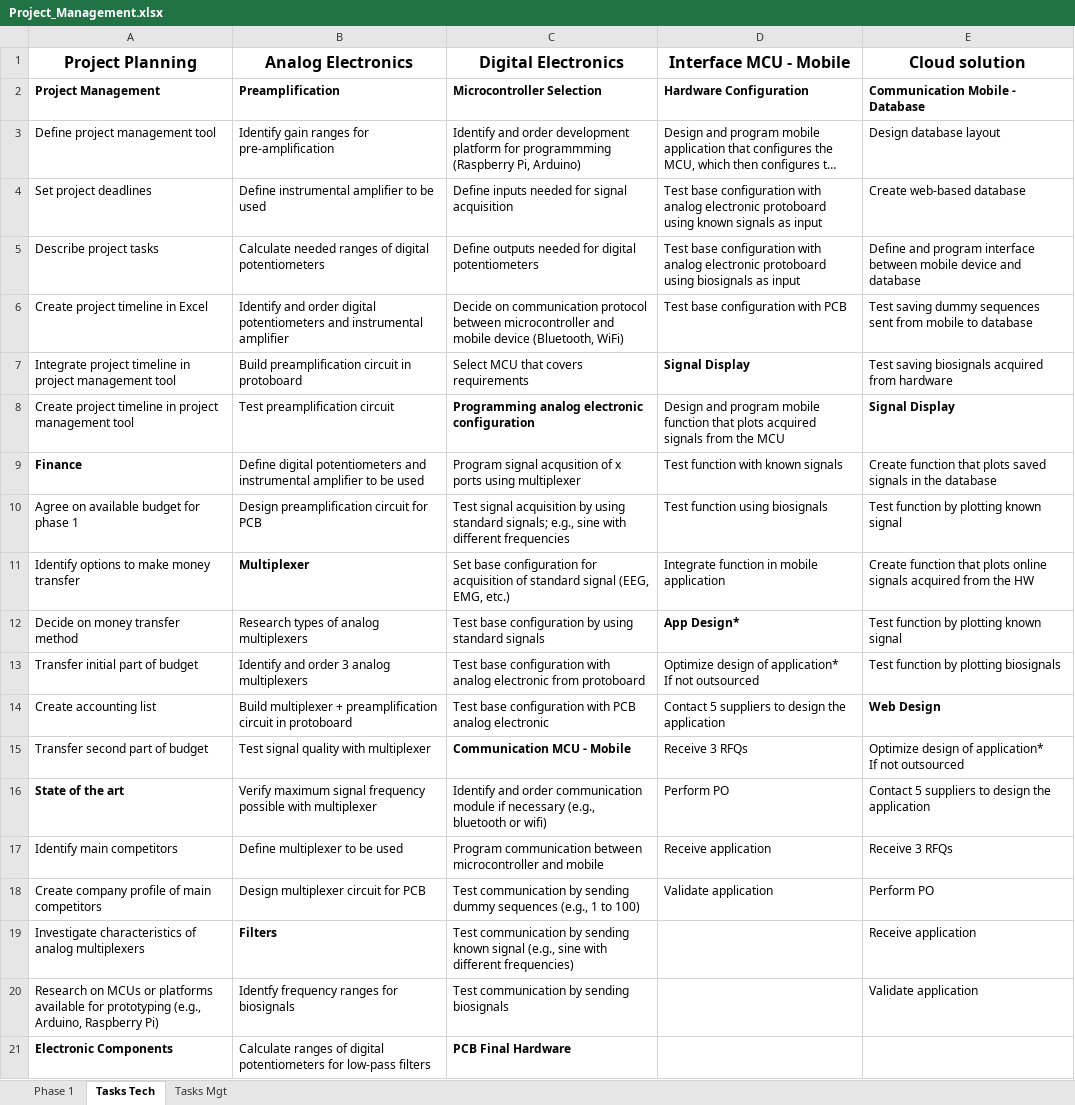
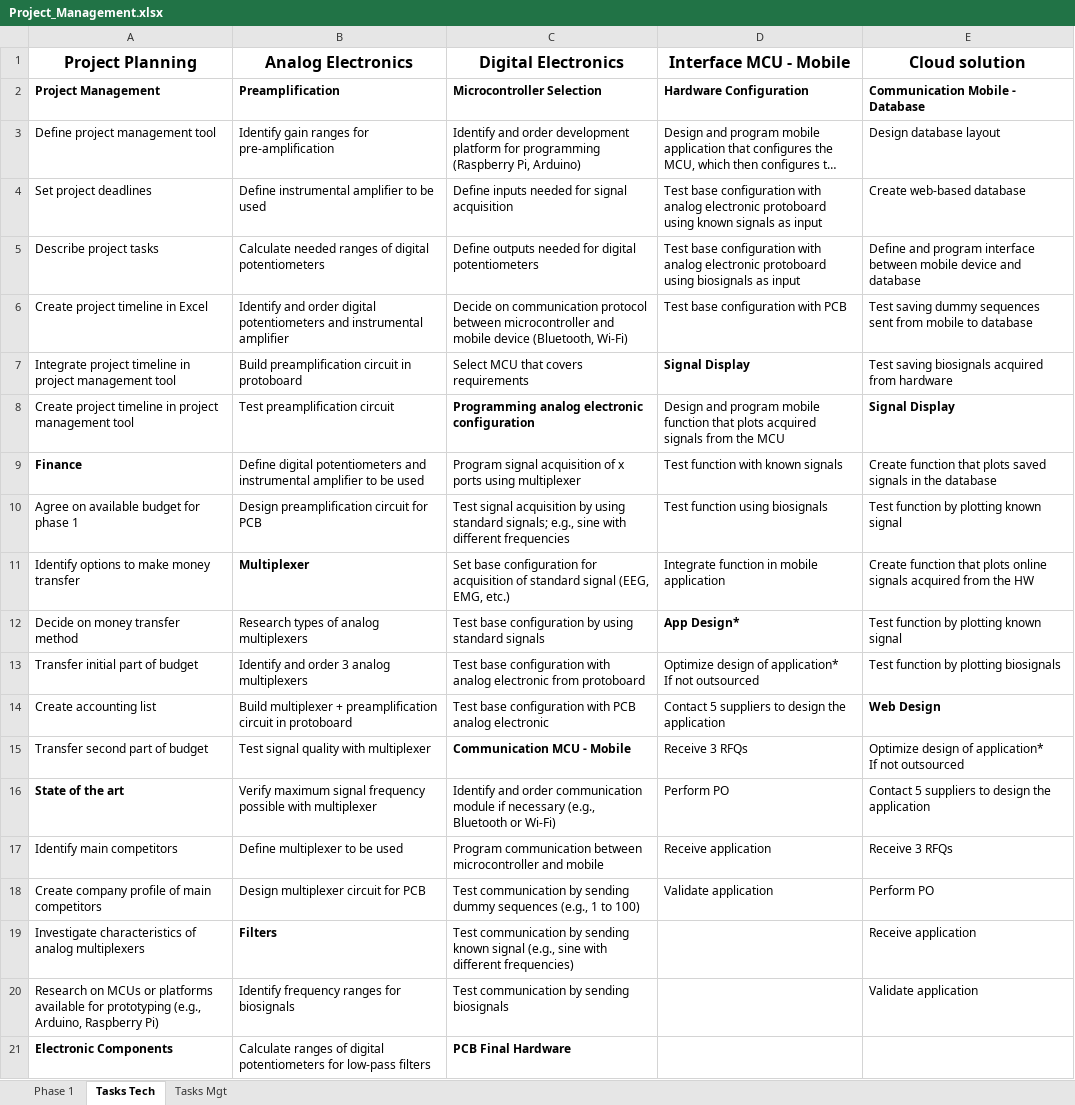
Before and after one commit to EduardoLAV/Biosignals, an Excel workbook: Project_Management.xlsx, sheet Tasks Tech, drawn as a sheet; only a part is shown; long unchanged cells end in …; values as stored, in another font and other column widths than the file's, no borders; the diff names each change by its address in the sheet, - before the commit and + after, or states it on an @@ line.

```diff
--- a/Project_Management.xlsx (sheet Tasks Tech)
+++ b/Project_Management.xlsx (sheet Tasks Tech)
-C3 (Digital Electronics): …platform for programmming (Raspberry Pi,…
+C3 (Digital Electronics): …platform for programming (Raspberry Pi,…
-C6 (Digital Electronics): …device (Bluetooth, WiFi)
+C6 (Digital Electronics): …device (Bluetooth, Wi-Fi)
-C9 (Digital Electronics): Program signal acqusition of x…
+C9 (Digital Electronics): Program signal acquisition of x…
-C16 (Digital Electronics): …necessary (e.g., bluetooth or wifi)
+C16 (Digital Electronics): …necessary (e.g., Bluetooth or Wi-Fi)
-B20 (Analog Electronics): Identfy frequency ranges for biosignals
+B20 (Analog Electronics): Identify frequency ranges for biosignals
```
Also changed, not shown: sheet Phase 1, sheet Tasks Mgt.
